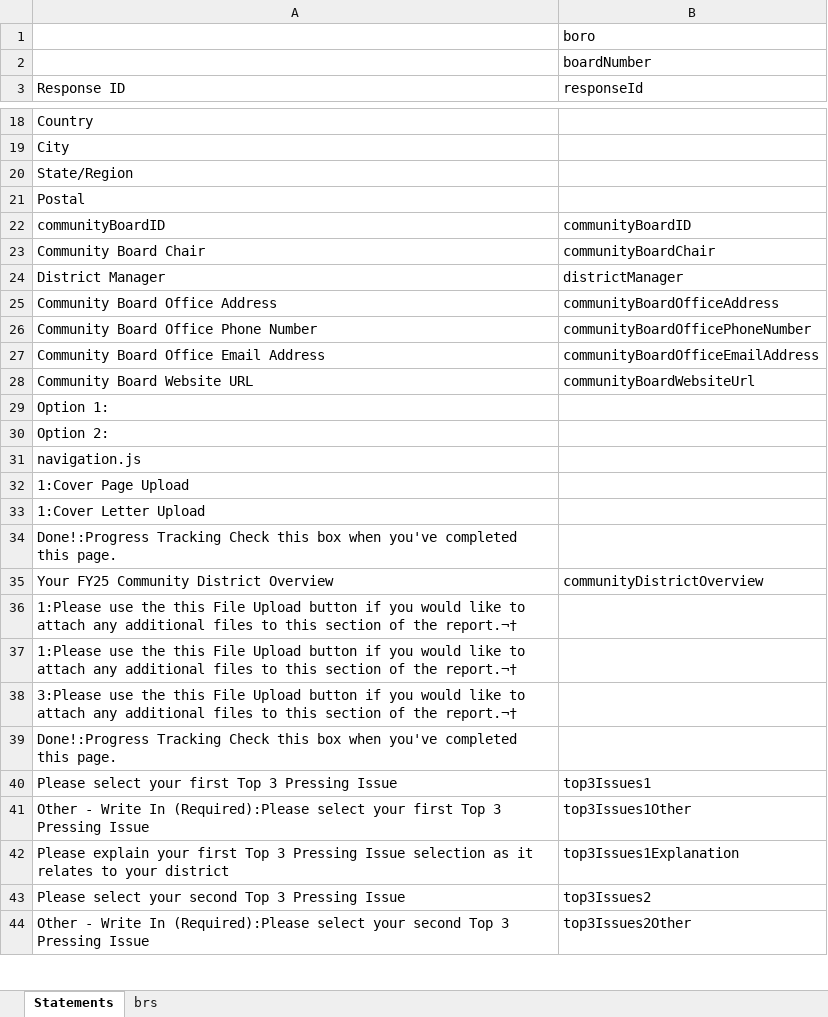
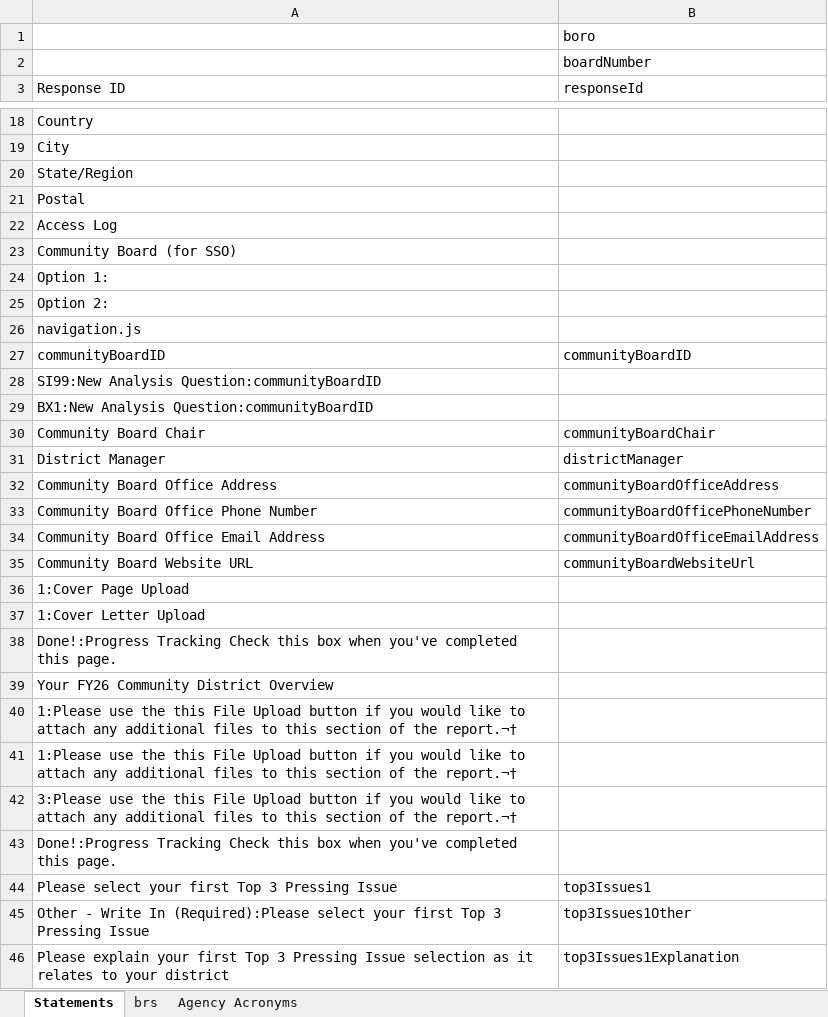
Before and after one commit to NYCPlanning/ae-cd-needs-statements-generator, an Excel workbook: public/csvdata/variablenamelookups.xlsx, sheet Statements, drawn as a sheet; only a part is shown, gaps mark what is left out; the shorter side is filled out with more unchanged rows; values as stored, in another font and other column widths than the file's, no borders; removed rows and columns are numbered as before the commit, all else as after; the diff names each change by its address in the sheet, - before the commit and + after, or states it on an @@ line.

```diff
--- a/public/csvdata/variablenamelookups.xlsx (sheet Statements)
+++ b/public/csvdata/variablenamelookups.xlsx (sheet Statements)
+sheet tab: Agency Acronyms
+row 22: Access Log
+row 23: Community Board (for SSO)
@@ row 29 moved to row 24: Option 1: @@
@@ row 30 moved to row 25: Option 2: @@
@@ row 31 moved to row 26: navigation.js @@
+row 28: SI99:New Analysis Question:communityBoardID
+row 29: BX1:New Analysis Question:communityBoardID
-row 35: Your FY25 Community District Overview | communityDistrictOverview
+row 39: Your FY26 Community District Overview
```
Also changed, not shown: sheet brs, 7 other files.
